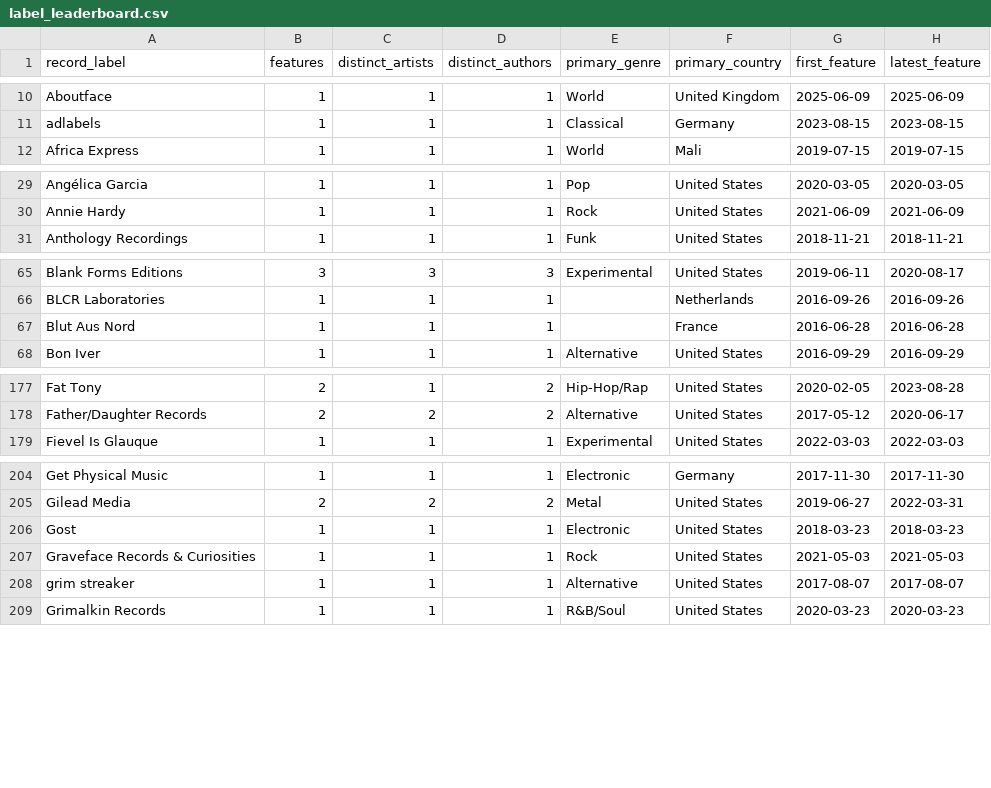
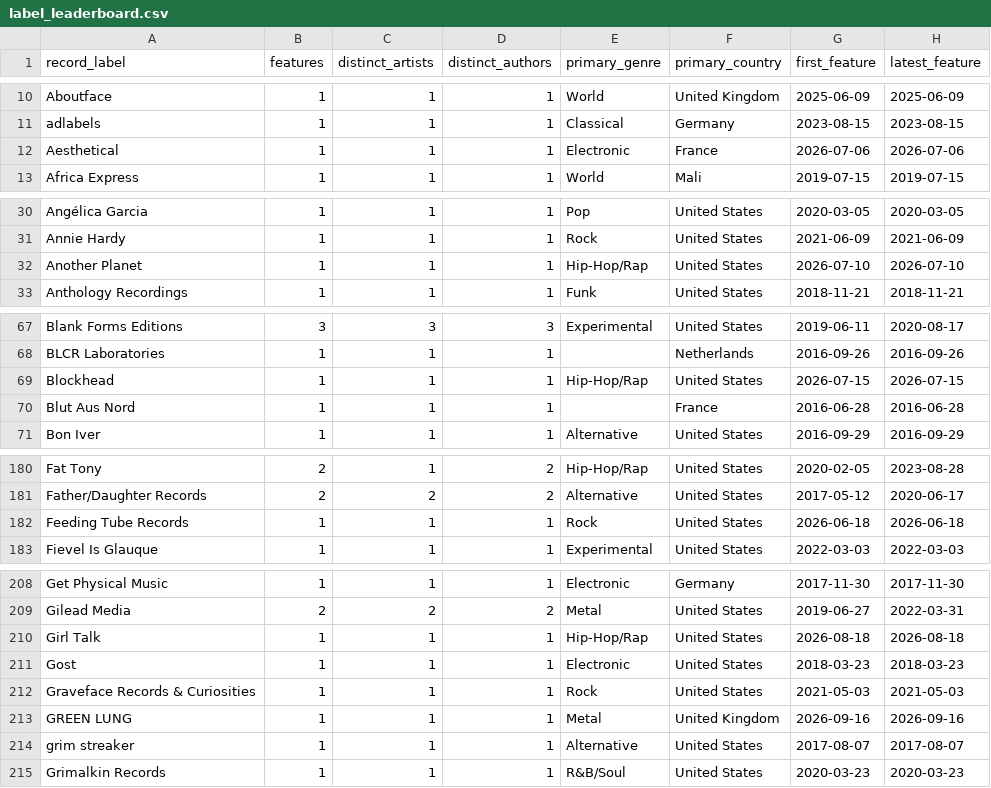
Before and after one commit to Joelb991/Bandcamp_Album-of-the-Day, a CSV file: data/exports/label_leaderboard.csv, drawn as a sheet; only a part is shown, gaps mark what is left out; the diff covers the shown part only.

```diff
--- a/data/exports/label_leaderboard.csv
+++ b/data/exports/label_leaderboard.csv
@@ -11,2 +11,3 @@ Aboutface,1,1,1,World,United Kingdom,2025-06-09,2025-06-09
 adlabels,1,1,1,Classical,Germany,2023-08-15,2023-08-15
+Aesthetical,1,1,1,Electronic,France,2026-07-06,2026-07-06
 Africa Express,1,1,1,World,Mali,2019-07-15,2019-07-15
@@ -30,2 +31,3 @@ Angélica Garcia,1,1,1,Pop,United States,2020-03-05,2020-03-05
 Annie Hardy,1,1,1,Rock,United States,2021-06-09,2021-06-09
+Another Planet,1,1,1,Hip-Hop/Rap,United States,2026-07-10,2026-07-10
 Anthology Recordings,1,1,1,Funk,United States,2018-11-21,2018-11-21
@@ -66,2 +68,3 @@ Blank Forms Editions,3,3,3,Experimental,United States,2019-06-11,2020-08-17
 BLCR Laboratories,1,1,1,,Netherlands,2016-09-26,2016-09-26
+Blockhead,1,1,1,Hip-Hop/Rap,United States,2026-07-15,2026-07-15
 Blut Aus Nord,1,1,1,,France,2016-06-28,2016-06-28
@@ -178,2 +181,3 @@ Fat Tony,2,1,2,Hip-Hop/Rap,United States,2020-02-05,2023-08-28
 Father/Daughter Records,2,2,2,Alternative,United States,2017-05-12,2020-06-17
+Feeding Tube Records,1,1,1,Rock,United States,2026-06-18,2026-06-18
 Fievel Is Glauque,1,1,1,Experimental,United States,2022-03-03,2022-03-03
@@ -205,4 +209,6 @@ Get Physical Music,1,1,1,Electronic,Germany,2017-11-30,2017-11-30
 Gilead Media,2,2,2,Metal,United States,2019-06-27,2022-03-31
+Girl Talk,1,1,1,Hip-Hop/Rap,United States,2026-08-18,2026-08-18
 Gost,1,1,1,Electronic,United States,2018-03-23,2018-03-23
 Graveface Records & Curiosities,1,1,1,Rock,United States,2021-05-03,2021-05-03
+GREEN LUNG,1,1,1,Metal,United Kingdom,2026-09-16,2026-09-16
 grim streaker,1,1,1,Alternative,United States,2017-08-07,2017-08-07
```
Also changed, not shown: 10 added rows and 38 edited cells elsewhere in this file, data/exports/author_profile.csv, data/exports/city_genre_specialisation.csv, 5 other files.
